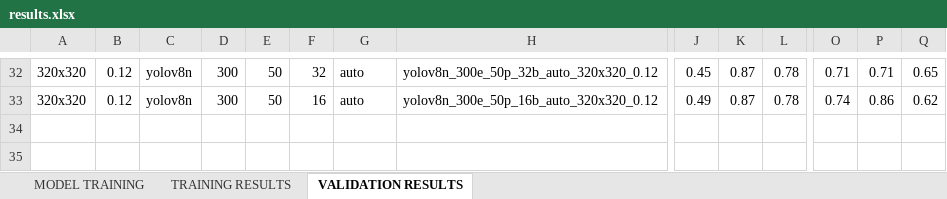
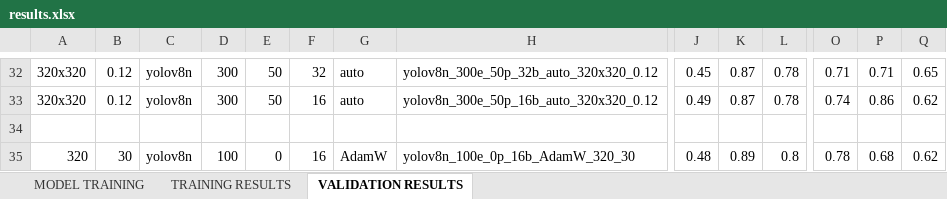
Before and after one commit to cPoledoUP/thesis, an Excel workbook: results.xlsx, sheet VALIDATION RESULTS, drawn as a sheet; only a part is shown, gaps mark what is left out; values as stored, in another font and other column widths than the file's, no borders; rows hold the shown columns only; the diff names each change by its address in the sheet, - before the commit and + after, or states it on an @@ line.

```diff
--- a/results.xlsx (sheet VALIDATION RESULTS)
+++ b/results.xlsx (sheet VALIDATION RESULTS)
+row 34: (empty)
+row 35: 320 | 30 | yolov8n | 100 | 0 | 16 | AdamW | yolov8n_100e_0p_16b_AdamW_320_30 | 0.48 | 0.89 | 0.8 | 0.78 | 0.68 | 0.62
```
Also changed, not shown: sheet MODEL TRAINING, 31 other files.
